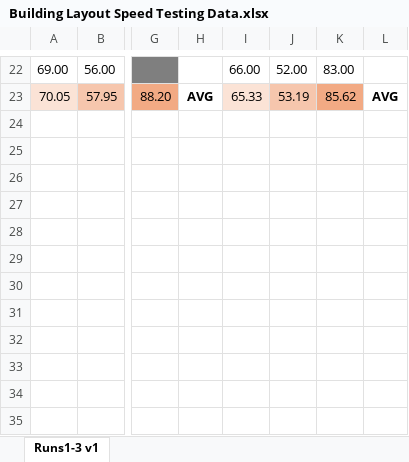
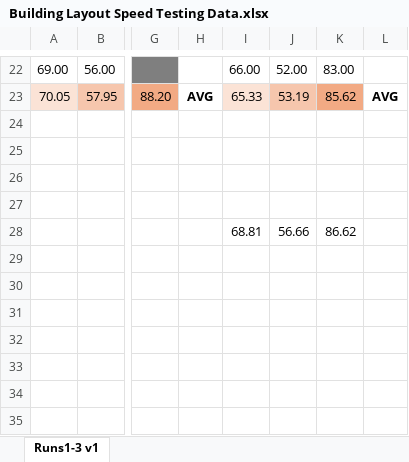
Before and after one commit to horaciovelvetine/ForceDrawnGraphs, an Excel workbook: docs/resources/Building Layout Speed Testing Data.xlsx, sheet Runs1-3 v1, drawn as a sheet; only a part is shown, gaps mark what is left out; values as stored, in another font and other column widths than the file's, no borders; the diff names each change by its address in the sheet, - before the commit and + after, or states it on an @@ line.

```diff
--- a/docs/resources/Building Layout Speed Testing Data.xlsx (sheet Runs1-3 v1)
+++ b/docs/resources/Building Layout Speed Testing Data.xlsx (sheet Runs1-3 v1)
-I28: (empty)
+I28: 68.81
-J28: (empty)
+J28: 56.66
-K28: (empty)
+K28: 86.62
```
Also changed, not shown: 7 other files.
